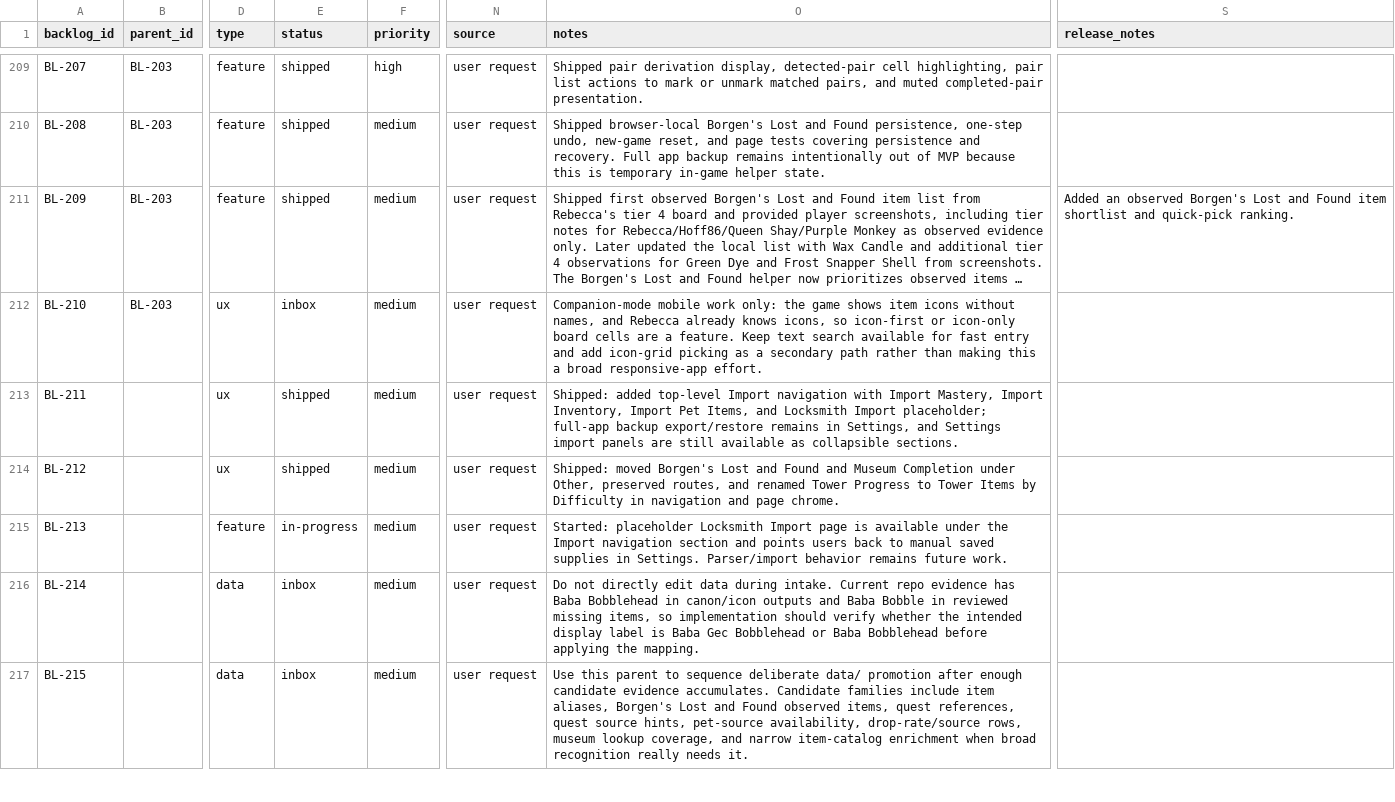
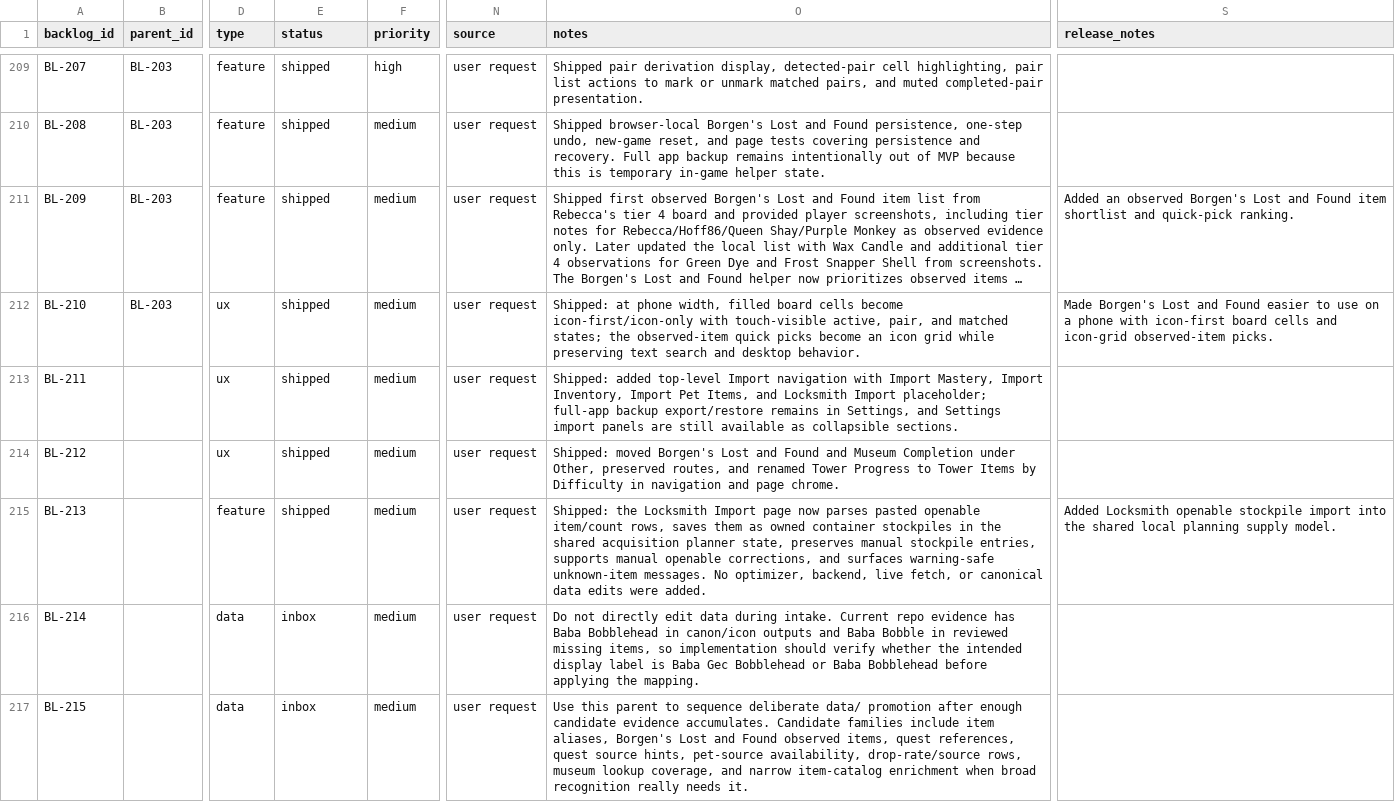
Before and after one commit to missvin/farmrpg-tools, a CSV file: planning/backlog.csv, drawn as a sheet; only a part is shown, gaps mark what is left out; long unchanged cells end in …; the diff covers the shown part only; the diff names each change by its address in the sheet, - before the commit and + after, or states it on an @@ line.

Commit message:
feat(import): add locksmith stockpile import

```diff
--- a/planning/backlog.csv
+++ b/planning/backlog.csv
-E212 (status): inbox
+E212 (status): shipped
-O212 (notes): Companion-mode mobile work only: the game shows item icons without names, and Rebecca already knows icons, so icon-first or icon-only board cells are a feature. Keep text search available for fast entry and add icon-grid picking as a secondary path rather than making this a broad responsive-app effort.
+O212 (notes): Shipped: at phone width, filled board cells become icon-first/icon-only with touch-visible active, pair, and matched states; the observed-item quick picks become an icon grid while preserving text search and desktop behavior.
-S212 (release_notes): (empty)
+S212 (release_notes): Made Borgen's Lost and Found easier to use on a phone with icon-first board cells and icon-grid observed-item picks.
-E215 (status): in-progress
+E215 (status): shipped
-O215 (notes): Started: placeholder Locksmith Import page is available under the Import navigation section and points users back to manual saved supplies in Settings. Parser/import behavior remains future work.
+O215 (notes): Shipped: the Locksmith Import page now parses pasted openable item/count rows, saves them as owned container stockpiles in the shared acquisition planner state, preserves manual stockpile entries, supports manual openable corrections, and surfaces warning-safe unknown-item messages. No optimizer, backend, live fetch, or canonical data edits were added.
-S215 (release_notes): (empty)
+S215 (release_notes): Added Locksmith openable stockpile import into the shared local planning supply model.
```
Also changed, not shown: 3 edited cells elsewhere in this file, 6 other files.
